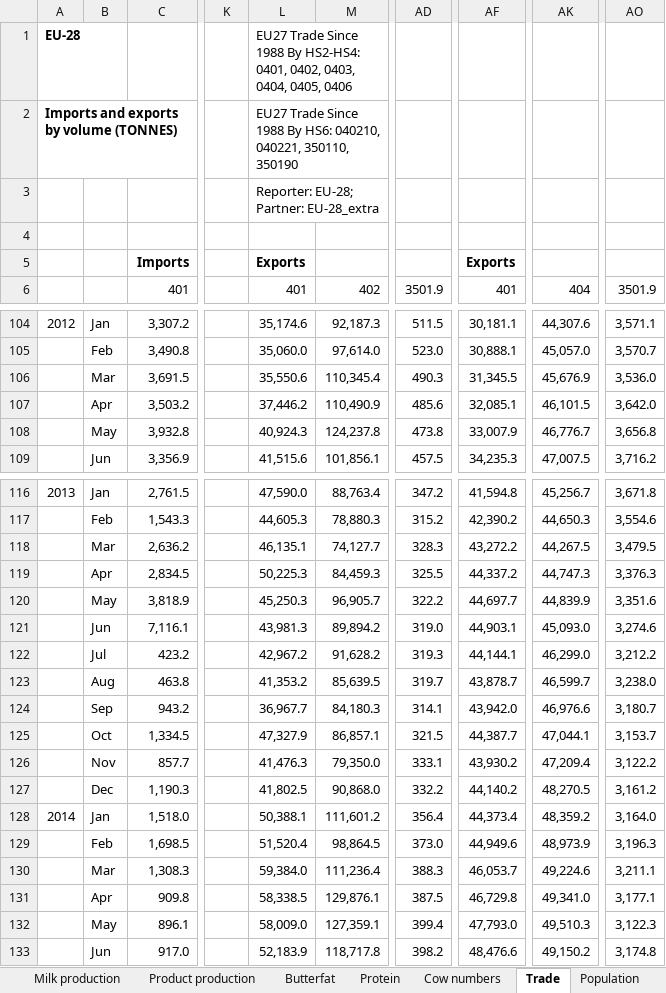
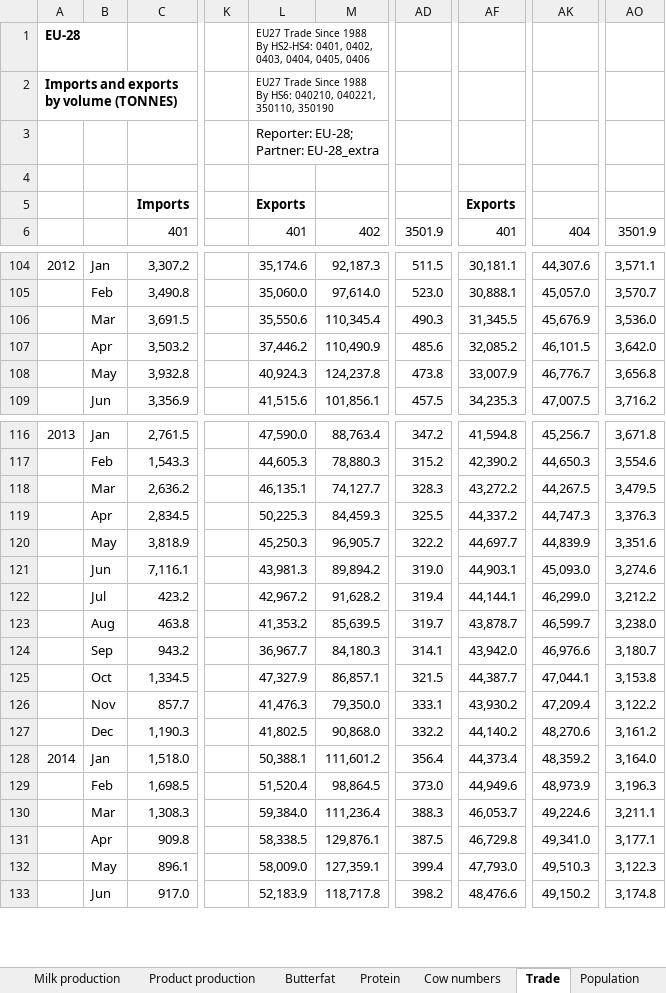
Before and after one commit to RaboAgri/raboagri.github.io, an Excel workbook: data/EU_economy_dairy_data.xlsx, sheet Trade, drawn as a sheet; only a part is shown, gaps mark what is left out; values as stored, in another font and other column widths than the file's, no borders; charts and pictures not drawn; the diff covers the shown part only; the diff names each change by its address in the sheet, - before the commit and + after, or states it on an @@ line.

```diff
--- a/data/EU_economy_dairy_data.xlsx (sheet Trade)
+++ b/data/EU_economy_dairy_data.xlsx (sheet Trade)
@@ L1:L2 text size: smaller @@
-AF107: 32,085.1
+AF107: 32,085.2
-AD122: 319.3
+AD122: 319.4
-AO125: 3,153.7
+AO125: 3,153.8
-AK127: 48,270.5
+AK127: 48,270.6
```
Also changed, not shown: 24 edited cells elsewhere in this sheet, sheet Population, sheet Main dataset, sheet Cow numbers, sheet Dairy Cow prices, sheet GDP, sheet Product production, 2 more sheets, charts or pictures.
